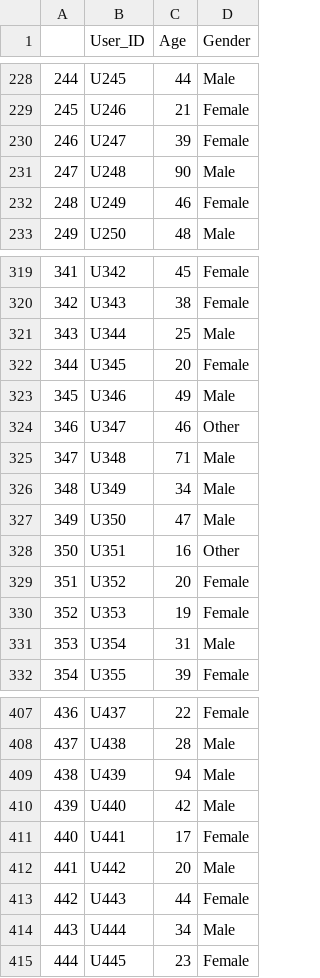
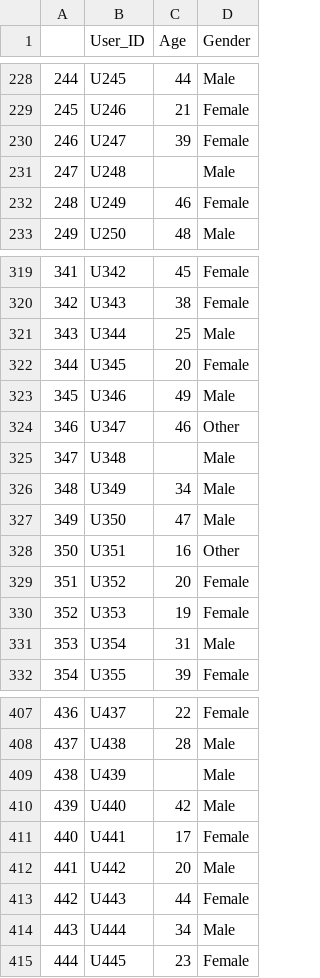
Before and after one commit to asroka98/Diploma-Work-Group-1-Social-Media, a CSV file: Mental_Health_and_Social_Media_Balance_Dataset_clean_Person.csv, drawn as a sheet; only a part is shown, gaps mark what is left out.

```diff
--- a/Mental_Health_and_Social_Media_Balance_Dataset_clean_Person.csv
+++ b/Mental_Health_and_Social_Media_Balance_Dataset_clean_Person.csv
@@ -230,3 +230,3 @@
 246,U247,39,Female
-247,U248,90,Male
+247,U248,,Male
 248,U249,46,Female
@@ -324,3 +324,3 @@
 346,U347,46,Other
-347,U348,71,Male
+347,U348,,Male
 348,U349,34,Male
@@ -408,3 +408,3 @@
 437,U438,28,Male
-438,U439,94,Male
+438,U439,,Male
 439,U440,42,Male
```
Also changed, not shown: Mental_Health_and_Social_Media_Balance_Dataset_clean_Q1.csv, Mental_Health_and_Social_Media_Balance_Dataset_clean_Q2.csv, 3 other files.
